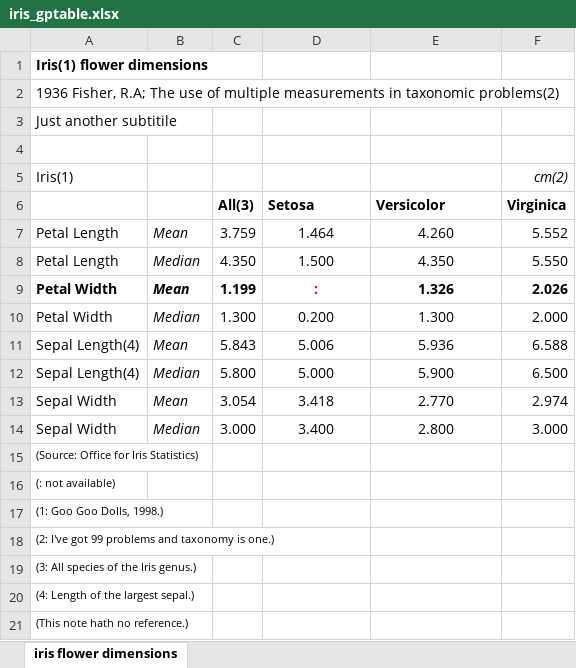
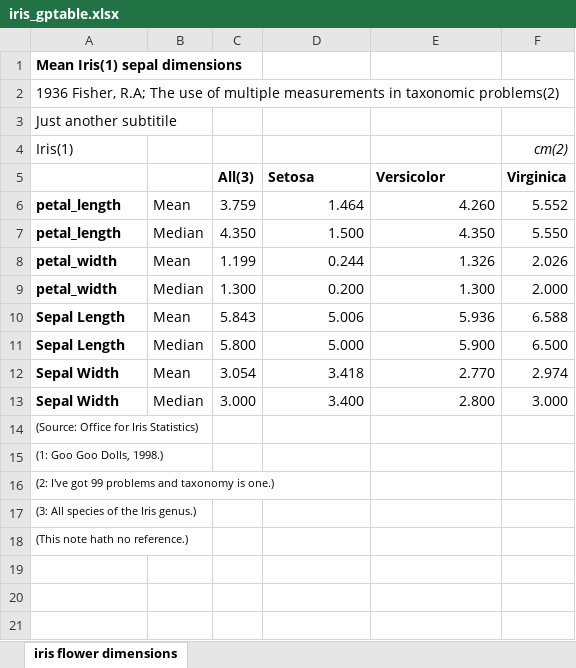
Before and after one commit to best-practice-and-impact/gptables, an Excel workbook: gptables/examples/iris_gptable.xlsx, sheet iris flower dimensions, drawn as a sheet; values as stored, in another font and other column widths than the file's, no borders; removed rows and columns are numbered as before the commit, all else as after; the diff names each change by its address in the sheet, - before the commit and + after, or states it on an @@ line.

```diff
--- a/gptables/examples/iris_gptable.xlsx (sheet iris flower dimensions)
+++ b/gptables/examples/iris_gptable.xlsx (sheet iris flower dimensions)
-A1: Iris(1) flower dimensions
+A1: Mean Iris(1) sepal dimensions
-row 4: (empty)
-A6:A7: Petal Length
+A6:A7: petal_length
-A6:A7 bold: off
+A6:A7 bold: on
-B6:B13 italic: on
+B6:B13 italic: off
-D6:E13 alignment: center
+D6:E13 alignment: right
-A8:A9: Petal Width
+A8:A9: petal_width
-B8:F8 bold: on
+B8:F8 bold: off
-D8 (Setosa): :
+D8 (Setosa): 0.244
-D8 text colour: #FF0000
+D8 text colour: black
-A9:A13 bold: off
+A9:A13 bold: on
-A10:A11: Sepal Length(4)
+A10:A11: Sepal Length
-row 16: (: not available)
-row 20: (4: Length of the largest sepal.)
```
Also changed, not shown: 12 other files.
